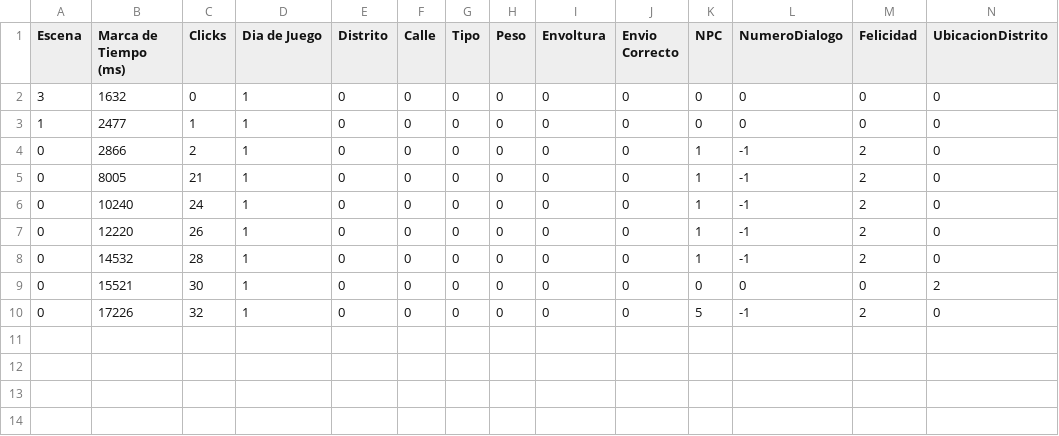
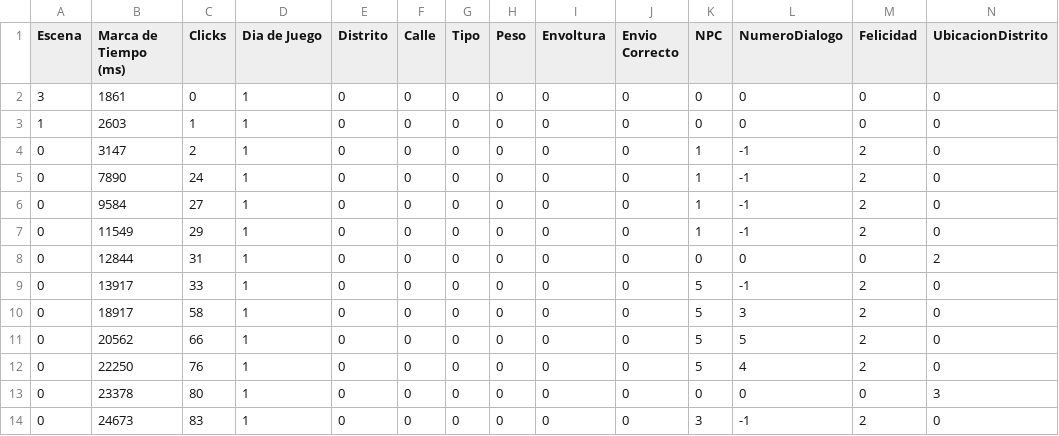
Before and after one commit to LuisEnriqueCabelloBlanco/MailToAtlantis, a CSV file: FuMonoStudios/Game/QAdata/myData.csv, drawn as a sheet.

```diff
--- a/FuMonoStudios/Game/QAdata/myData.csv
+++ b/FuMonoStudios/Game/QAdata/myData.csv
@@ -1,10 +1,14 @@
 Escena,"Marca de Tiempo (ms)",Clicks,"Dia de Juego",Distrito,Calle,Tipo,Peso,Envoltura,"Envio Correcto",NPC,NumeroDialogo,Felicidad,UbicacionDistrito
-3,1632,0,1,0,0,0,0,0,0,0,0,0,0
-1,2477,1,1,0,0,0,0,0,0,0,0,0,0
-0,2866,2,1,0,0,0,0,0,0,1,-1,2,0
-0,8005,21,1,0,0,0,0,0,0,1,-1,2,0
-0,10240,24,1,0,0,0,0,0,0,1,-1,2,0
-0,12220,26,1,0,0,0,0,0,0,1,-1,2,0
-0,14532,28,1,0,0,0,0,0,0,1,-1,2,0
-0,15521,30,1,0,0,0,0,0,0,0,0,0,2
-0,17226,32,1,0,0,0,0,0,0,5,-1,2,0
+3,1861,0,1,0,0,0,0,0,0,0,0,0,0
+1,2603,1,1,0,0,0,0,0,0,0,0,0,0
+0,3147,2,1,0,0,0,0,0,0,1,-1,2,0
+0,7890,24,1,0,0,0,0,0,0,1,-1,2,0
+0,9584,27,1,0,0,0,0,0,0,1,-1,2,0
+0,11549,29,1,0,0,0,0,0,0,1,-1,2,0
+0,12844,31,1,0,0,0,0,0,0,0,0,0,2
+0,13917,33,1,0,0,0,0,0,0,5,-1,2,0
+0,18917,58,1,0,0,0,0,0,0,5,3,2,0
+0,20562,66,1,0,0,0,0,0,0,5,5,2,0
+0,22250,76,1,0,0,0,0,0,0,5,4,2,0
+0,23378,80,1,0,0,0,0,0,0,0,0,0,3
+0,24673,83,1,0,0,0,0,0,0,3,-1,2,0
```
Also changed, not shown: 6 other files.
